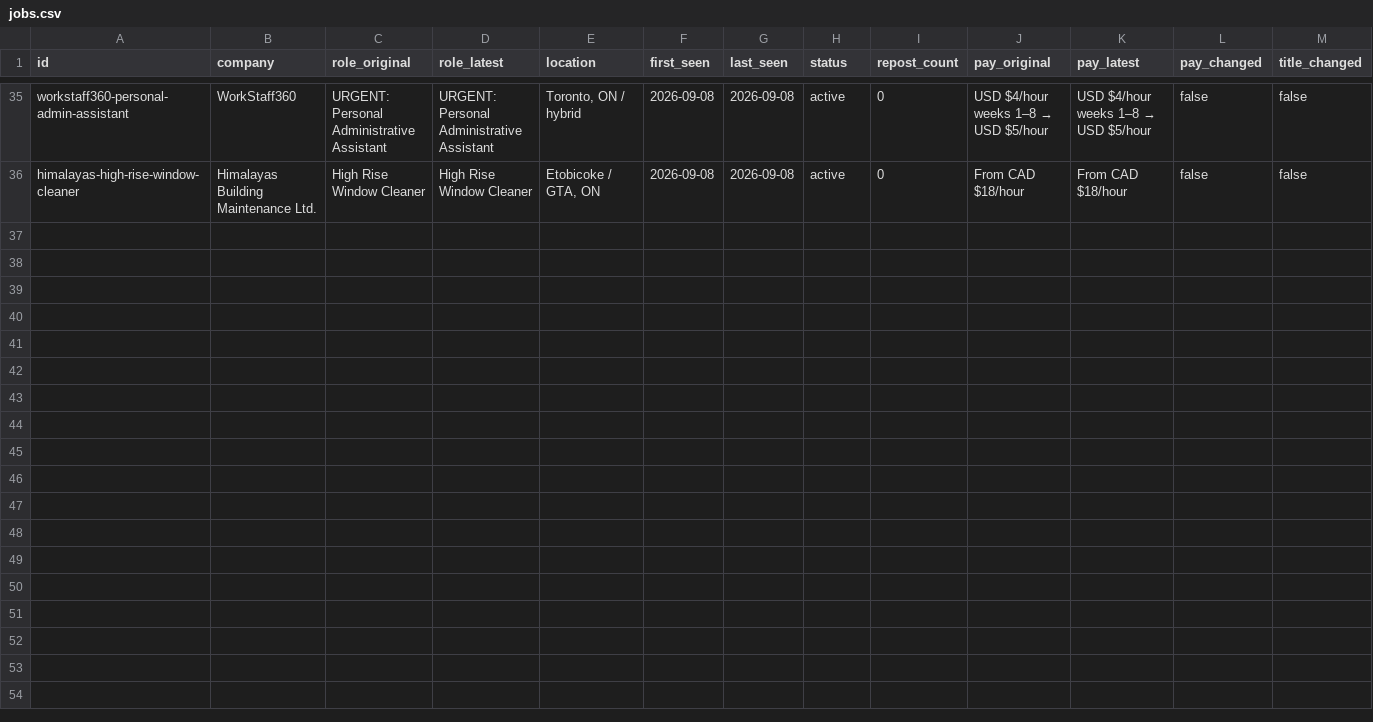
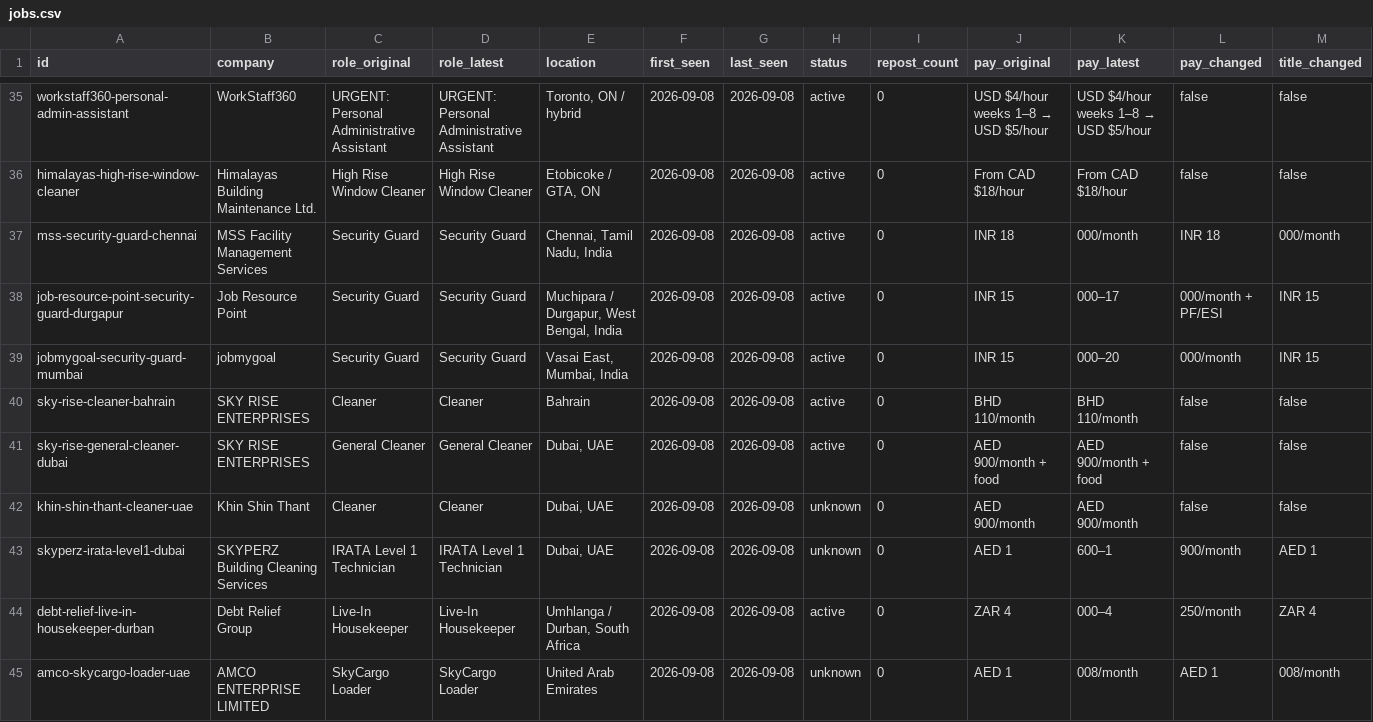
Before and after one commit to teamleaderleo/Horrendous-Jobs, a CSV file: tracking/jobs.csv, drawn as a sheet; only a part is shown, gaps mark what is left out; rows hold the shown columns only; the diff names each change by its address in the sheet, - before the commit and + after, or states it on an @@ line.

```diff
--- a/tracking/jobs.csv
+++ b/tracking/jobs.csv
+row 37: mss-security-guard-chennai | MSS Facility Management Services | Security Guard | Security Guard | Chennai, Tamil Nadu, India | 2026-09-08 | 2026-09-08 | active | 0 | INR 18 | 000/month | INR 18 | 000/month
+row 38: job-resource-point-security-guard-durgapur | Job Resource Point | Security Guard | Security Guard | Muchipara / Durgapur, West Bengal, India | 2026-09-08 | 2026-09-08 | active | 0 | INR 15 | 000–17 | 000/month + PF/ESI | INR 15
+row 39: jobmygoal-security-guard-mumbai | jobmygoal | Security Guard | Security Guard | Vasai East, Mumbai, India | 2026-09-08 | 2026-09-08 | active | 0 | INR 15 | 000–20 | 000/month | INR 15
+row 40: sky-rise-cleaner-bahrain | SKY RISE ENTERPRISES | Cleaner | Cleaner | Bahrain | 2026-09-08 | 2026-09-08 | active | 0 | BHD 110/month | BHD 110/month | false | false
+row 41: sky-rise-general-cleaner-dubai | SKY RISE ENTERPRISES | General Cleaner | General Cleaner | Dubai, UAE | 2026-09-08 | 2026-09-08 | active | 0 | AED 900/month + food | AED 900/month + food | false | false
+row 42: khin-shin-thant-cleaner-uae | Khin Shin Thant | Cleaner | Cleaner | Dubai, UAE | 2026-09-08 | 2026-09-08 | unknown | 0 | AED 900/month | AED 900/month | false | false
+row 43: skyperz-irata-level1-dubai | SKYPERZ Building Cleaning Services | IRATA Level 1 Technician | IRATA Level 1 Technician | Dubai, UAE | 2026-09-08 | 2026-09-08 | unknown | 0 | AED 1 | 600–1 | 900/month | AED 1
+row 44: debt-relief-live-in-housekeeper-durban | Debt Relief Group | Live-In Housekeeper | Live-In Housekeeper | Umhlanga / Durban, South Africa | 2026-09-08 | 2026-09-08 | active | 0 | ZAR 4 | 000–4 | 250/month | ZAR 4
+row 45: amco-skycargo-loader-uae | AMCO ENTERPRISE LIMITED | SkyCargo Loader | SkyCargo Loader | United Arab Emirates | 2026-09-08 | 2026-09-08 | unknown | 0 | AED 1 | 008/month | AED 1 | 008/month
```
Also changed, not shown: tracking/events.csv, 10 other files.
